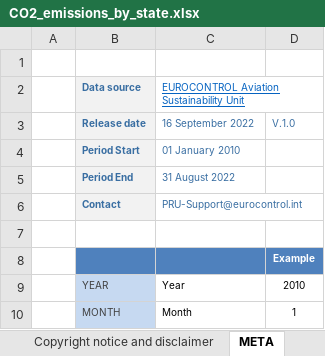
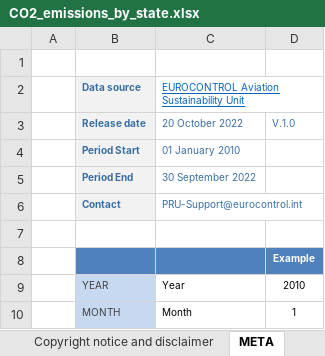
Before and after one commit to euctrl-pru/portal, an Excel workbook: static/download/xls/CO2_emissions_by_state.xlsx, sheet META, drawn as a sheet; only a part is shown; values as stored, in another font and other column widths than the file's, no borders; the diff names each change by its address in the sheet, - before the commit and + after, or states it on an @@ line.

```diff
--- a/static/download/xls/CO2_emissions_by_state.xlsx (sheet META)
+++ b/static/download/xls/CO2_emissions_by_state.xlsx (sheet META)
-C3: 16 September 2022
+C3: 20 October 2022
-C5: 31 August 2022
+C5: 30 September 2022
```
Also changed, not shown: sheet DATA, sheet CO2_by_STATE_YY, sheet CO2_by_STATE_MM, charts or pictures, 4 other files.
